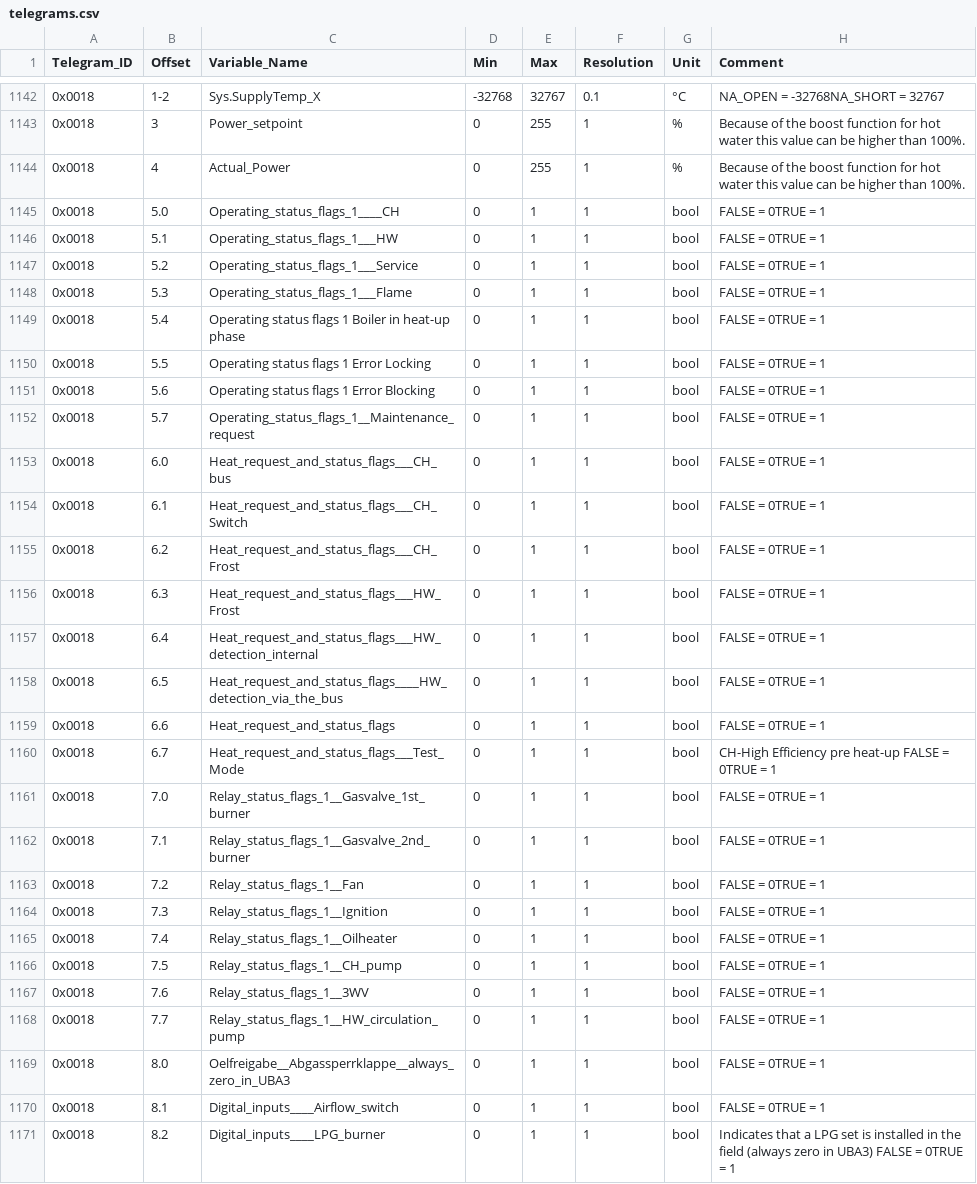
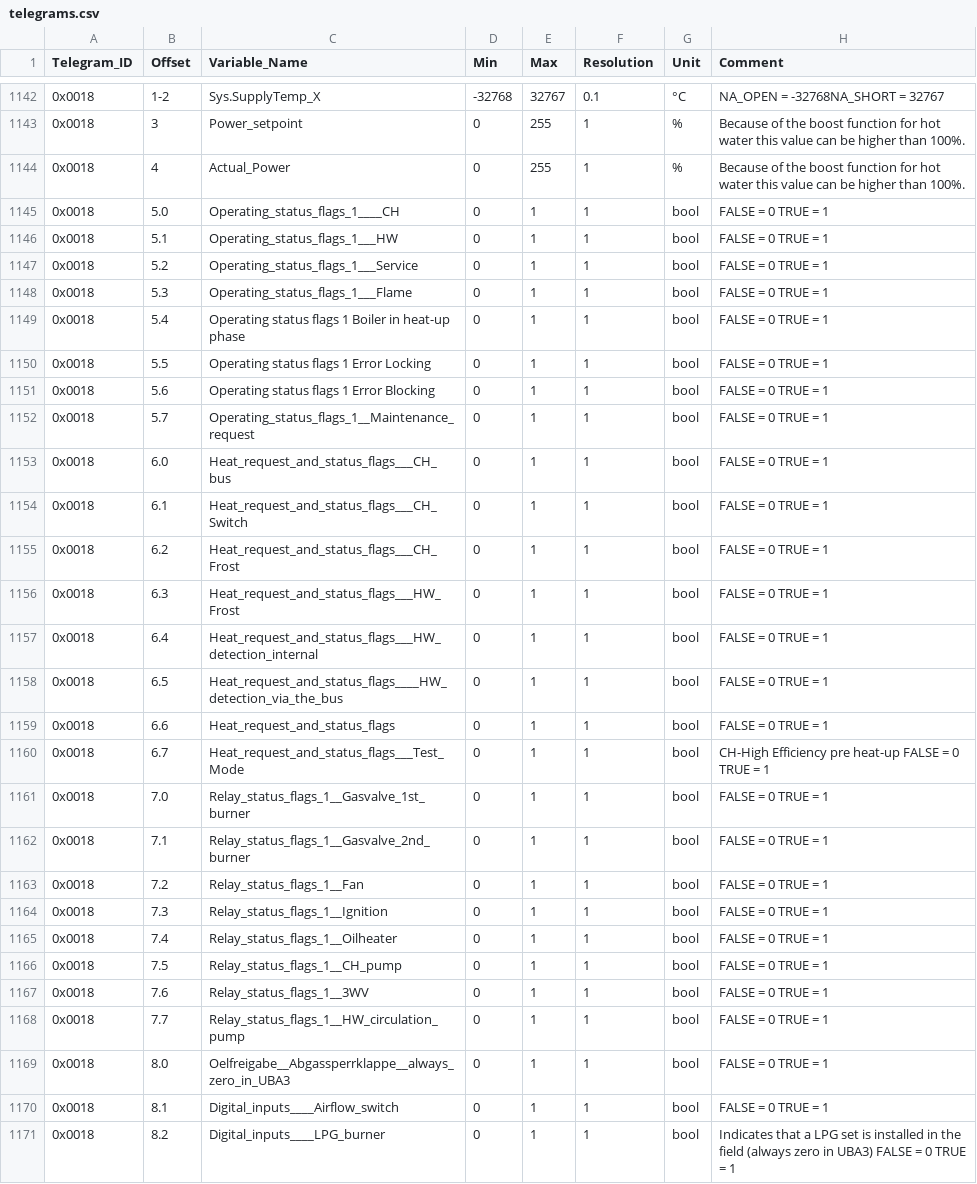
Before and after one commit to emsesp/docs, a CSV file: static/data/telegrams.csv, drawn as a sheet; only a part is shown, gaps mark what is left out; the diff covers the shown part only.

```diff
--- a/static/data/telegrams.csv
+++ b/static/data/telegrams.csv
@@ -1145,27 +1145,27 @@ Telegram_ID,Offset,Variable_Name,Min,Max,Resolution,Unit,Comment
-0x0018,5.0,Operating_status_flags_1____CH,0,1,1,bool," FALSE = 0TRUE = 1"
-0x0018,5.1,Operating_status_flags_1___HW,0,1,1,bool," FALSE = 0TRUE = 1"
-0x0018,5.2,Operating_status_flags_1___Service,0,1,1,bool," FALSE = 0TRUE = 1"
-0x0018,5.3,Operating_status_flags_1___Flame,0,1,1,bool," FALSE = 0TRUE = 1"
-0x0018,5.4,Operating status flags 1 Boiler in heat-up phase,0,1,1,bool," FALSE = 0TRUE = 1"
-0x0018,5.5,Operating status flags 1 Error Locking,0,1,1,bool," FALSE = 0TRUE = 1"
-0x0018,5.6,Operating status flags 1 Error Blocking,0,1,1,bool," FALSE = 0TRUE = 1"
-0x0018,5.7,Operating_status_flags_1__Maintenance_request,0,1,1,bool," FALSE = 0TRUE = 1"
-0x0018,6.0,Heat_request_and_status_flags___CH_bus,0,1,1,bool," FALSE = 0TRUE = 1"
-0x0018,6.1,Heat_request_and_status_flags___CH_Switch,0,1,1,bool," FALSE = 0TRUE = 1"
-0x0018,6.2,Heat_request_and_status_flags___CH_Frost,0,1,1,bool," FALSE = 0TRUE = 1"
-0x0018,6.3,Heat_request_and_status_flags___HW_Frost,0,1,1,bool," FALSE = 0TRUE = 1"
-0x0018,6.4,Heat_request_and_status_flags___HW_detection_internal,0,1,1,bool," FALSE = 0TRUE = 1"
-0x0018,6.5,Heat_request_and_status_flags____HW_detection_via_the_bus,0,1,1,bool," FALSE = 0TRUE = 1"
-0x0018,6.6,Heat_request_and_status_flags,0,1,1,bool," FALSE = 0TRUE = 1"
-0x0018,6.7,Heat_request_and_status_flags___Test_Mode,0,1,1,bool,"CH-High Efficiency pre heat-up FALSE = 0TRUE = 1"
-0x0018,7.0,Relay_status_flags_1__Gasvalve_1st_burner,0,1,1,bool," FALSE = 0TRUE = 1"
-0x0018,7.1,Relay_status_flags_1__Gasvalve_2nd_burner,0,1,1,bool," FALSE = 0TRUE = 1"
-0x0018,7.2,Relay_status_flags_1__Fan,0,1,1,bool," FALSE = 0TRUE = 1"
-0x0018,7.3,Relay_status_flags_1__Ignition,0,1,1,bool," FALSE = 0TRUE = 1"
-0x0018,7.4,Relay_status_flags_1__Oilheater,0,1,1,bool," FALSE = 0TRUE = 1"
-0x0018,7.5,Relay_status_flags_1__CH_pump,0,1,1,bool," FALSE = 0TRUE = 1"
-0x0018,7.6,Relay_status_flags_1__3WV,0,1,1,bool," FALSE = 0TRUE = 1"
-0x0018,7.7,Relay_status_flags_1__HW_circulation_pump,0,1,1,bool," FALSE = 0TRUE = 1"
-0x0018,8.0,Oelfreigabe__Abgassperrklappe__always_zero_in_UBA3,0,1,1,bool," FALSE = 0TRUE = 1"
-0x0018,8.1,Digital_inputs____Airflow_switch,0,1,1,bool," FALSE = 0TRUE = 1"
-0x0018,8.2,Digital_inputs____LPG_burner,0,1,1,bool,"Indicates that a LPG set is installed in the field (always zero in UBA3) FALSE = 0TRUE = 1"
+0x0018,5.0,Operating_status_flags_1____CH,0,1,1,bool,"FALSE = 0 TRUE = 1"
+0x0018,5.1,Operating_status_flags_1___HW,0,1,1,bool,"FALSE = 0 TRUE = 1"
+0x0018,5.2,Operating_status_flags_1___Service,0,1,1,bool,"FALSE = 0 TRUE = 1"
+0x0018,5.3,Operating_status_flags_1___Flame,0,1,1,bool,"FALSE = 0 TRUE = 1"
+0x0018,5.4,Operating status flags 1 Boiler in heat-up phase,0,1,1,bool,"FALSE = 0 TRUE = 1"
+0x0018,5.5,Operating status flags 1 Error Locking,0,1,1,bool,"FALSE = 0 TRUE = 1"
+0x0018,5.6,Operating status flags 1 Error Blocking,0,1,1,bool,"FALSE = 0 TRUE = 1"
+0x0018,5.7,Operating_status_flags_1__Maintenance_request,0,1,1,bool,"FALSE = 0 TRUE = 1"
+0x0018,6.0,Heat_request_and_status_flags___CH_bus,0,1,1,bool,"FALSE = 0 TRUE = 1"
+0x0018,6.1,Heat_request_and_status_flags___CH_Switch,0,1,1,bool,"FALSE = 0 TRUE = 1"
+0x0018,6.2,Heat_request_and_status_flags___CH_Frost,0,1,1,bool,"FALSE = 0 TRUE = 1"
+0x0018,6.3,Heat_request_and_status_flags___HW_Frost,0,1,1,bool,"FALSE = 0 TRUE = 1"
+0x0018,6.4,Heat_request_and_status_flags___HW_detection_internal,0,1,1,bool,"FALSE = 0 TRUE = 1"
+0x0018,6.5,Heat_request_and_status_flags____HW_detection_via_the_bus,0,1,1,bool,"FALSE = 0 TRUE = 1"
+0x0018,6.6,Heat_request_and_status_flags,0,1,1,bool,"FALSE = 0 TRUE = 1"
+0x0018,6.7,Heat_request_and_status_flags___Test_Mode,0,1,1,bool,"CH-High Efficiency pre heat-up FALSE = 0 TRUE = 1"
+0x0018,7.0,Relay_status_flags_1__Gasvalve_1st_burner,0,1,1,bool,"FALSE = 0 TRUE = 1"
+0x0018,7.1,Relay_status_flags_1__Gasvalve_2nd_burner,0,1,1,bool,"FALSE = 0 TRUE = 1"
+0x0018,7.2,Relay_status_flags_1__Fan,0,1,1,bool,"FALSE = 0 TRUE = 1"
+0x0018,7.3,Relay_status_flags_1__Ignition,0,1,1,bool,"FALSE = 0 TRUE = 1"
+0x0018,7.4,Relay_status_flags_1__Oilheater,0,1,1,bool,"FALSE = 0 TRUE = 1"
+0x0018,7.5,Relay_status_flags_1__CH_pump,0,1,1,bool,"FALSE = 0 TRUE = 1"
+0x0018,7.6,Relay_status_flags_1__3WV,0,1,1,bool,"FALSE = 0 TRUE = 1"
+0x0018,7.7,Relay_status_flags_1__HW_circulation_pump,0,1,1,bool,"FALSE = 0 TRUE = 1"
+0x0018,8.0,Oelfreigabe__Abgassperrklappe__always_zero_in_UBA3,0,1,1,bool,"FALSE = 0 TRUE = 1"
+0x0018,8.1,Digital_inputs____Airflow_switch,0,1,1,bool,"FALSE = 0 TRUE = 1"
+0x0018,8.2,Digital_inputs____LPG_burner,0,1,1,bool,"Indicates that a LPG set is installed in the field (always zero in UBA3) FALSE = 0 TRUE = 1"
```
Also changed, not shown: 75 edited cells elsewhere in this file, 3 other files.
